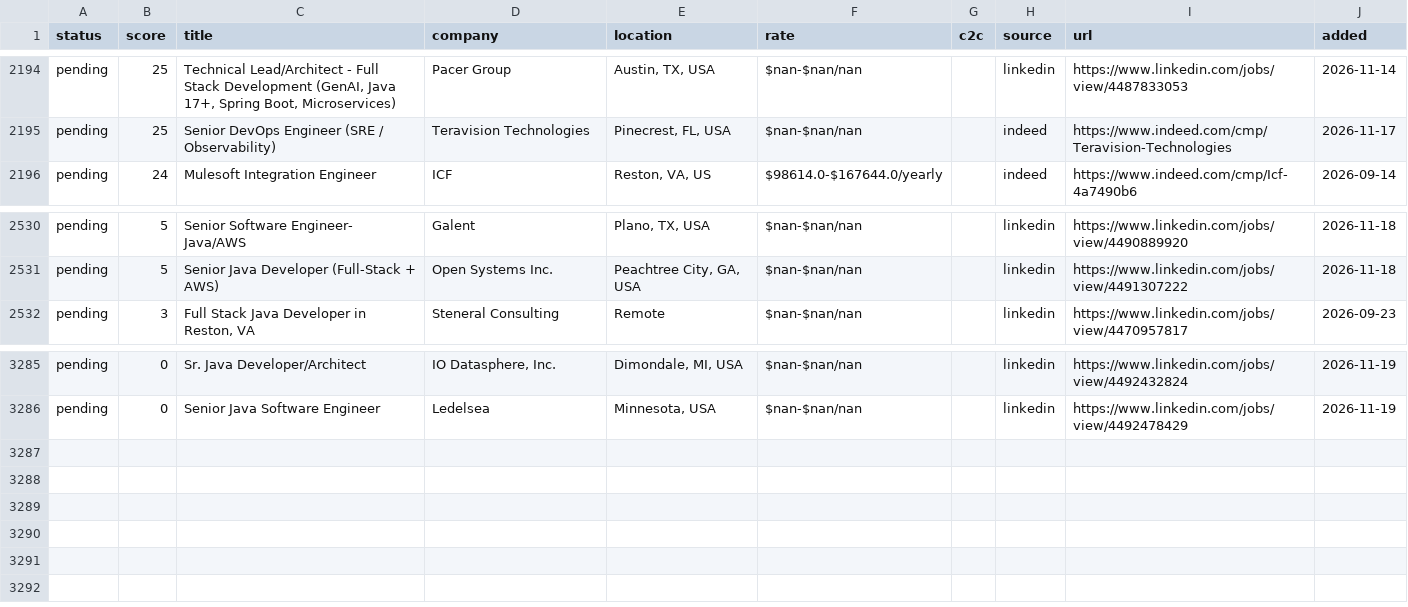
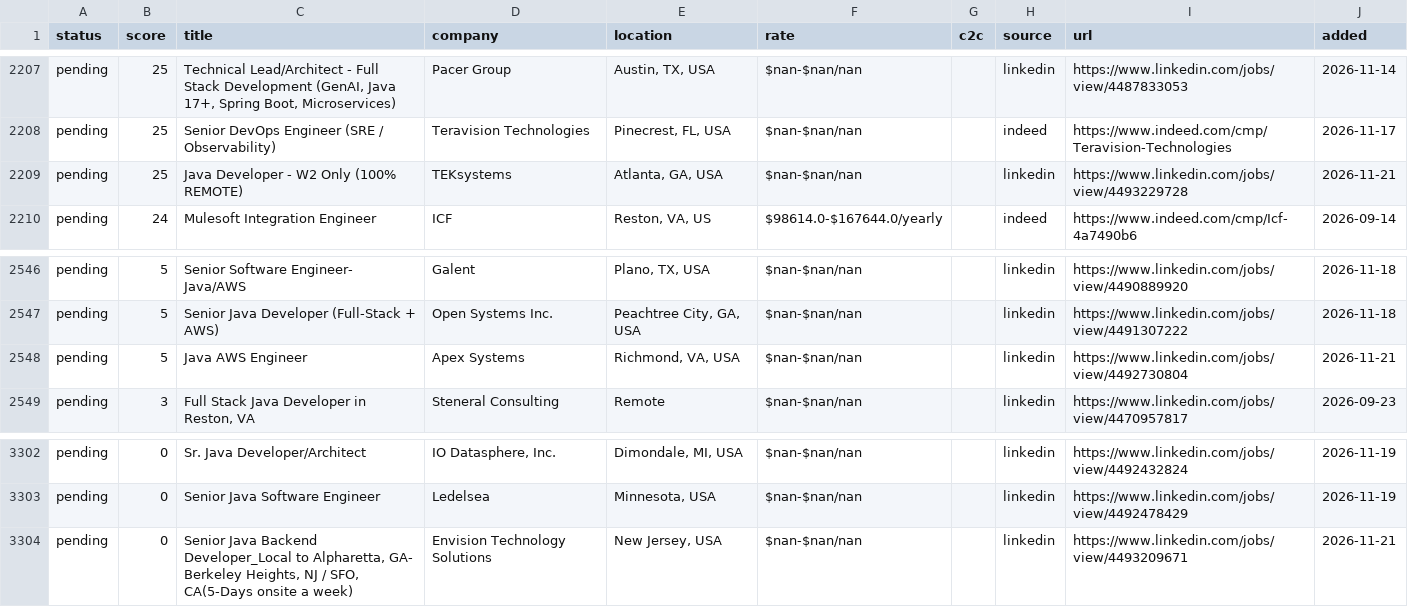
Before and after one commit to BOBRIKH75/job-finder, a CSV file: agent/data/manual_apply_master.csv, drawn as a sheet; only a part is shown, gaps mark what is left out; the diff covers the shown part only.

```diff
--- a/agent/data/manual_apply_master.csv
+++ b/agent/data/manual_apply_master.csv
@@ -2195,2 +2208,3 @@ pending,25,"Technical Lead/Architect - Full Stack Development (GenAI, Java 17+,
 pending,25,Senior DevOps Engineer (SRE / Observability),Teravision Technologies,"Pinecrest, FL, USA",$nan-$nan/nan,,indeed,https://www.indeed.com/cmp/Teravision-Technologies,2026-11-17
+pending,25,Java Developer - W2 Only (100% REMOTE),TEKsystems,"Atlanta, GA, USA",$nan-$nan/nan,,linkedin,https://www.linkedin.com/jobs/view/4493229728,2026-11-21
 pending,24,Mulesoft Integration Engineer,ICF,"Reston, VA, US",$98614.0-$167644.0/yearly,,indeed,https://www.indeed.com/cmp/Icf-4a7490b6,2026-09-14
@@ -2531,2 +2547,3 @@ pending,5,Senior Software Engineer- Java/AWS,Galent,"Plano, TX, USA",$nan-$nan/n
 pending,5,Senior Java Developer (Full-Stack + AWS),Open Systems Inc.,"Peachtree City, GA, USA",$nan-$nan/nan,,linkedin,https://www.linkedin.com/jobs/view/4491307222,2026-11-18
+pending,5,Java AWS Engineer,Apex Systems,"Richmond, VA, USA",$nan-$nan/nan,,linkedin,https://www.linkedin.com/jobs/view/4492730804,2026-11-21
 pending,3,"Full Stack Java Developer in Reston, VA",Steneral Consulting,Remote,$nan-$nan/nan,,linkedin,https://www.linkedin.com/jobs/view/4470957817,2026-09-23
@@ -3286 +3303,2 @@ pending,0,Sr. Java Developer/Architect,"IO Datasphere, Inc.","Dimondale, MI, USA
 pending,0,Senior Java Software Engineer,Ledelsea,"Minnesota, USA",$nan-$nan/nan,,linkedin,https://www.linkedin.com/jobs/view/4492478429,2026-11-19
+pending,0,"Senior Java Backend Developer_Local to Alpharetta, GA- Berkeley Heights, NJ / SFO, CA(5-Days onsite a week)",Envision Technology Solutions,"New Jersey, USA",$nan-$nan/nan,,linkedin,https://www.linkedin.com/jobs/view/4493209671,2026-11-21
```
Also changed, not shown: 15 added rows elsewhere in this file, 4 other files.
